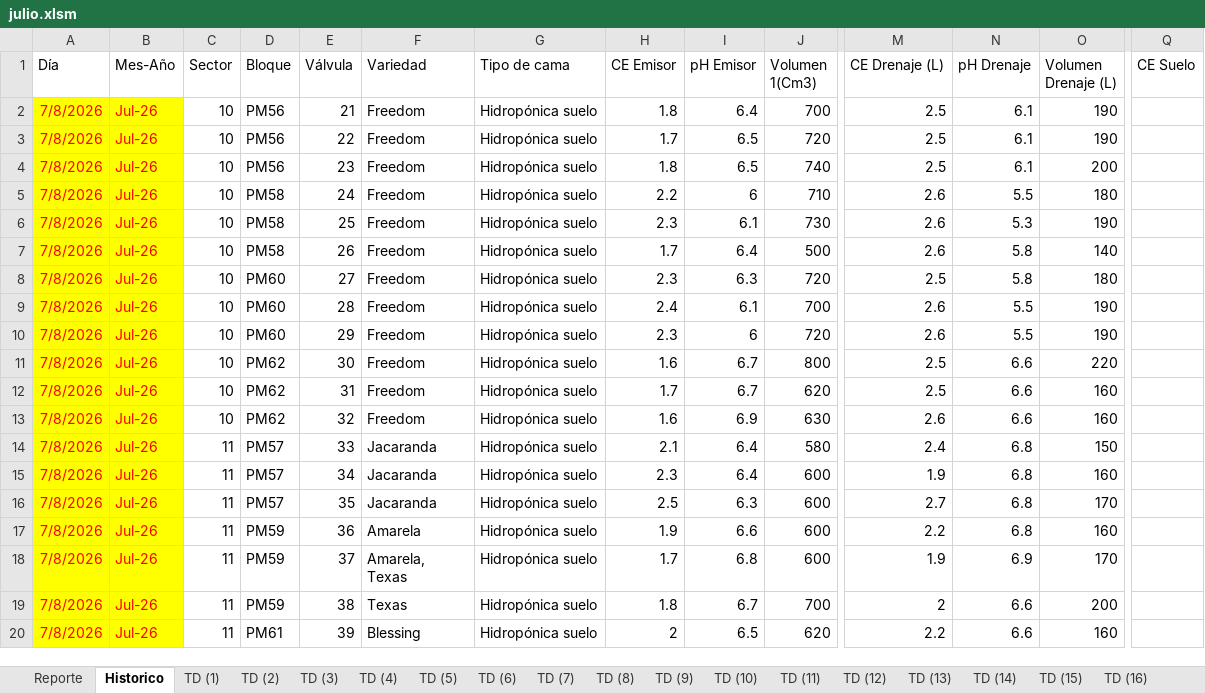
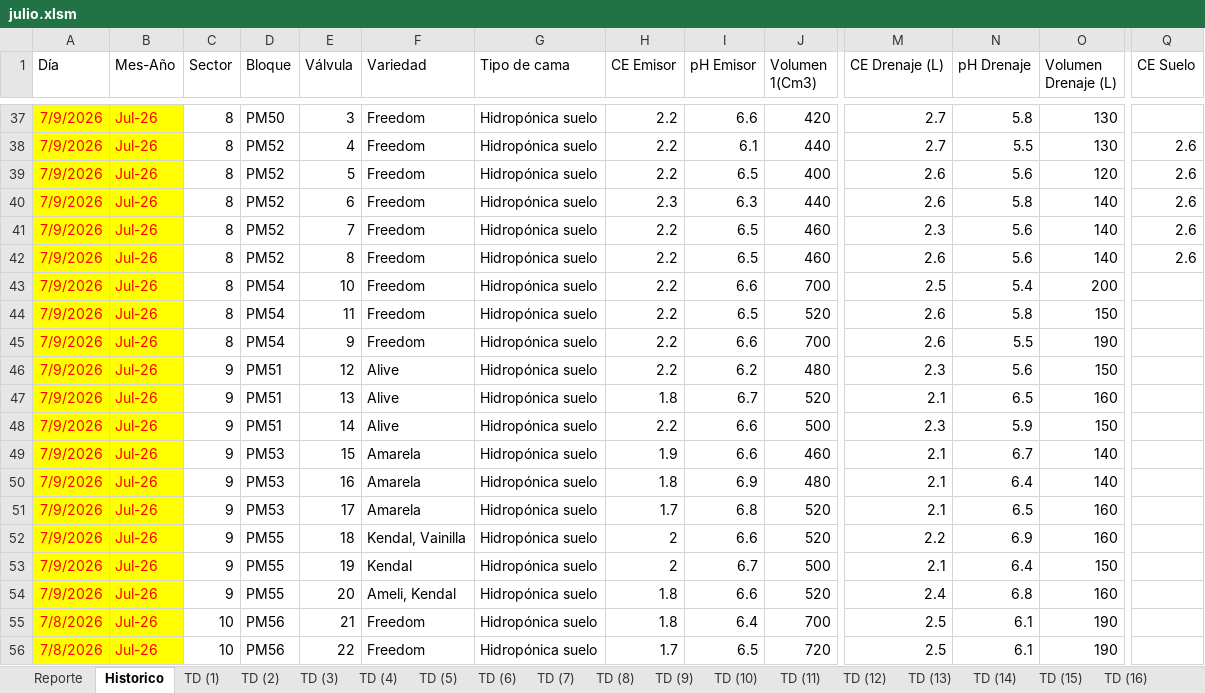
Before and after one commit to floreseltandilpm-creator/Primavera-Rosa, an Excel workbook: julio.xlsm, sheet Historico, drawn as a sheet; only a part is shown, gaps mark what is left out; the shorter side is filled out with more unchanged rows; values as stored, in another font and other column widths than the file's, no borders; table styles not drawn; rows hold the shown columns only; the diff covers the shown part only; the diff names each change by its address in the sheet, - before the commit and + after, or states it on an @@ line.

Commit message:
Update julio.xlsm

```diff
--- a/julio.xlsm (sheet Historico)
+++ b/julio.xlsm (sheet Historico)
+row 37: 7/9/2026 | Jul-26 | 8 | PM50 | 3 | Freedom | Hidropónica suelo | 2.2 | 6.6 | 420 | 2.7 | 5.8 | 130
+row 38: 7/9/2026 | Jul-26 | 8 | PM52 | 4 | Freedom | Hidropónica suelo | 2.2 | 6.1 | 440 | 2.7 | 5.5 | 130 | 2.6
+row 39: 7/9/2026 | Jul-26 | 8 | PM52 | 5 | Freedom | Hidropónica suelo | 2.2 | 6.5 | 400 | 2.6 | 5.6 | 120 | 2.6
+row 40: 7/9/2026 | Jul-26 | 8 | PM52 | 6 | Freedom | Hidropónica suelo | 2.3 | 6.3 | 440 | 2.6 | 5.8 | 140 | 2.6
+row 41: 7/9/2026 | Jul-26 | 8 | PM52 | 7 | Freedom | Hidropónica suelo | 2.2 | 6.5 | 460 | 2.3 | 5.6 | 140 | 2.6
+row 42: 7/9/2026 | Jul-26 | 8 | PM52 | 8 | Freedom | Hidropónica suelo | 2.2 | 6.5 | 460 | 2.6 | 5.6 | 140 | 2.6
+row 43: 7/9/2026 | Jul-26 | 8 | PM54 | 10 | Freedom | Hidropónica suelo | 2.2 | 6.6 | 700 | 2.5 | 5.4 | 200
+row 44: 7/9/2026 | Jul-26 | 8 | PM54 | 11 | Freedom | Hidropónica suelo | 2.2 | 6.5 | 520 | 2.6 | 5.8 | 150
+row 45: 7/9/2026 | Jul-26 | 8 | PM54 | 9 | Freedom | Hidropónica suelo | 2.2 | 6.6 | 700 | 2.6 | 5.5 | 190
+row 46: 7/9/2026 | Jul-26 | 9 | PM51 | 12 | Alive | Hidropónica suelo | 2.2 | 6.2 | 480 | 2.3 | 5.6 | 150
+row 47: 7/9/2026 | Jul-26 | 9 | PM51 | 13 | Alive | Hidropónica suelo | 1.8 | 6.7 | 520 | 2.1 | 6.5 | 160
+row 48: 7/9/2026 | Jul-26 | 9 | PM51 | 14 | Alive | Hidropónica suelo | 2.2 | 6.6 | 500 | 2.3 | 5.9 | 150
+row 49: 7/9/2026 | Jul-26 | 9 | PM53 | 15 | Amarela | Hidropónica suelo | 1.9 | 6.6 | 460 | 2.1 | 6.7 | 140
+row 50: 7/9/2026 | Jul-26 | 9 | PM53 | 16 | Amarela | Hidropónica suelo | 1.8 | 6.9 | 480 | 2.1 | 6.4 | 140
+row 51: 7/9/2026 | Jul-26 | 9 | PM53 | 17 | Amarela | Hidropónica suelo | 1.7 | 6.8 | 520 | 2.1 | 6.5 | 160
+row 52: 7/9/2026 | Jul-26 | 9 | PM55 | 18 | Kendal, Vainilla | Hidropónica suelo | 2 | 6.6 | 520 | 2.2 | 6.9 | 160
+row 53: 7/9/2026 | Jul-26 | 9 | PM55 | 19 | Kendal | Hidropónica suelo | 2 | 6.7 | 500 | 2.1 | 6.4 | 150
+row 54: 7/9/2026 | Jul-26 | 9 | PM55 | 20 | Ameli, Kendal | Hidropónica suelo | 1.8 | 6.6 | 520 | 2.4 | 6.8 | 160
```
Also changed, not shown: 35 added rows elsewhere in this sheet, sheet Reporte, sheet TD (16), sheet TD (20), sheet TD (2), sheet TD (21), sheet TD (30), 48 more sheets, charts or pictures.
